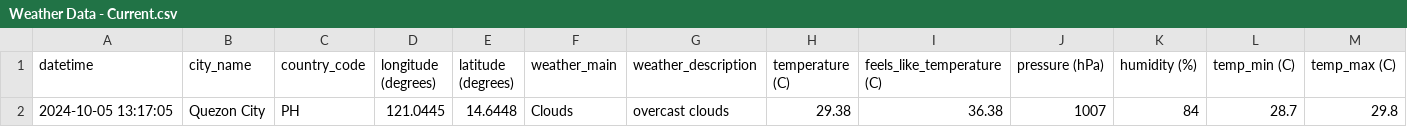
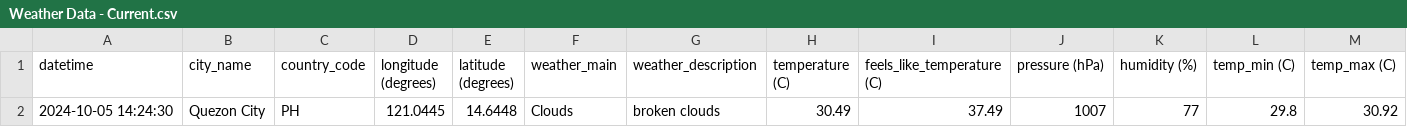
Before and after one commit to marksm88/weather-data, a CSV file: Weather Data - Current.csv, drawn as a sheet; only a part is shown; removed rows and columns are numbered as before the commit, all else as after; rows hold the shown columns only; the diff names each change by its address in the sheet, - before the commit and + after, or states it on an @@ line.

```diff
--- a/Weather Data - Current.csv
+++ b/Weather Data - Current.csv
-row 2: 2024-10-05 13:17:05 | Quezon City | PH | 121.0445 | 14.6448 | Clouds | overcast clouds | 29.38 | 36.38 | 1007 | 84 | 28.7 | 29.8
+row 2: 2024-10-05 14:24:30 | Quezon City | PH | 121.0445 | 14.6448 | Clouds | broken clouds | 30.49 | 37.49 | 1007 | 77 | 29.8 | 30.92
```
Also changed, not shown: Weather Data - Prelim.csv.
